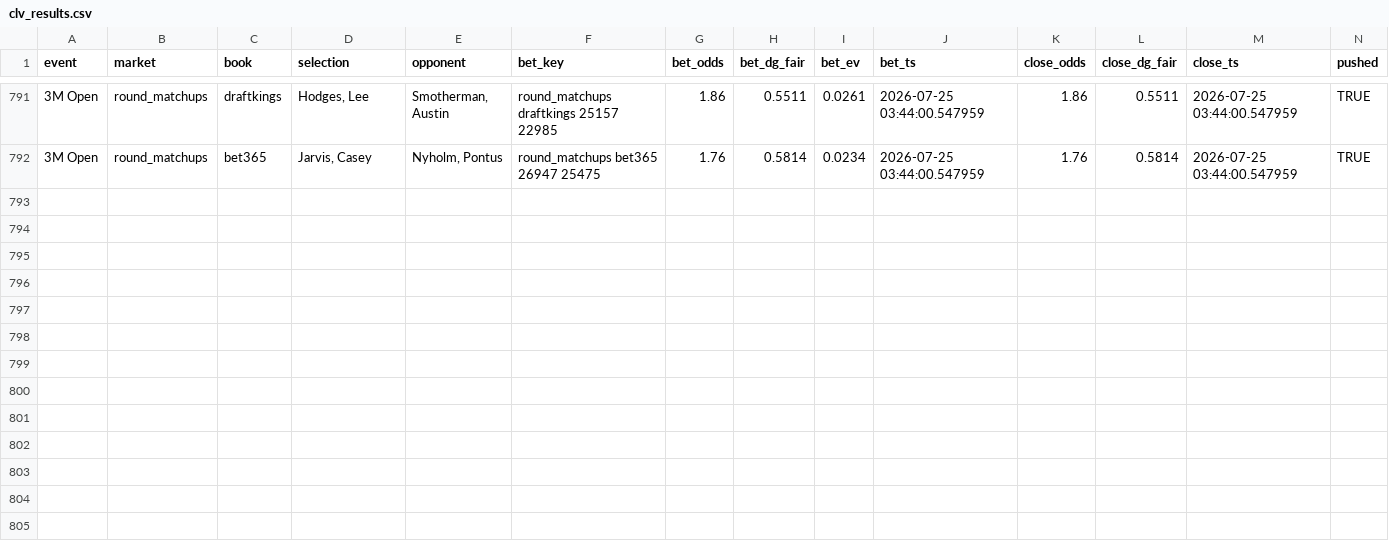
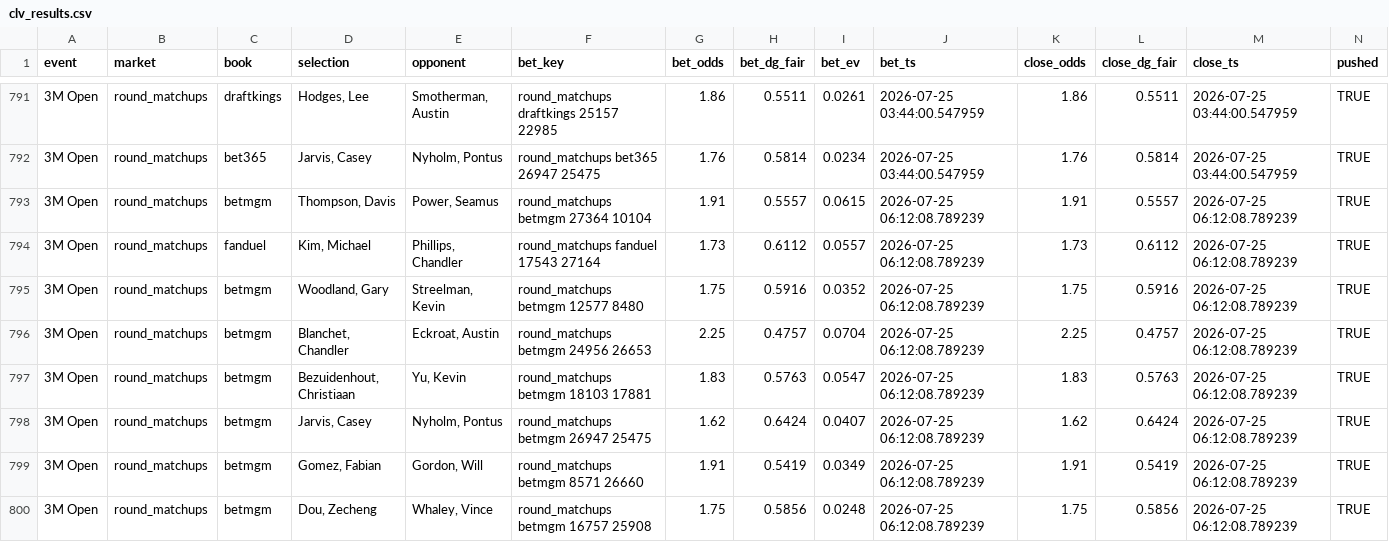
Before and after one commit to lucas-diehl/evbetting, a CSV file: golf_picks/clv_results.csv, drawn as a sheet; only a part is shown, gaps mark what is left out; rows hold the shown columns only; the diff names each change by its address in the sheet, - before the commit and + after, or states it on an @@ line.

```diff
--- a/golf_picks/clv_results.csv
+++ b/golf_picks/clv_results.csv
+row 793: 3M Open | round_matchups | betmgm | Thompson, Davis | Power, Seamus | round_matchups betmgm 27364 10104 | 1.91 | 0.5557 | 0.0615 | 2026-07-25 06:12:08.789239 | 1.91 | 0.5557 | 2026-07-25 06:12:08.789239 | TRUE
+row 794: 3M Open | round_matchups | fanduel | Kim, Michael | Phillips, Chandler | round_matchups fanduel 17543 27164 | 1.73 | 0.6112 | 0.0557 | 2026-07-25 06:12:08.789239 | 1.73 | 0.6112 | 2026-07-25 06:12:08.789239 | TRUE
+row 795: 3M Open | round_matchups | betmgm | Woodland, Gary | Streelman, Kevin | round_matchups betmgm 12577 8480 | 1.75 | 0.5916 | 0.0352 | 2026-07-25 06:12:08.789239 | 1.75 | 0.5916 | 2026-07-25 06:12:08.789239 | TRUE
+row 796: 3M Open | round_matchups | betmgm | Blanchet, Chandler | Eckroat, Austin | round_matchups betmgm 24956 26653 | 2.25 | 0.4757 | 0.0704 | 2026-07-25 06:12:08.789239 | 2.25 | 0.4757 | 2026-07-25 06:12:08.789239 | TRUE
+row 797: 3M Open | round_matchups | betmgm | Bezuidenhout, Christiaan | Yu, Kevin | round_matchups betmgm 18103 17881 | 1.83 | 0.5763 | 0.0547 | 2026-07-25 06:12:08.789239 | 1.83 | 0.5763 | 2026-07-25 06:12:08.789239 | TRUE
+row 798: 3M Open | round_matchups | betmgm | Jarvis, Casey | Nyholm, Pontus | round_matchups betmgm 26947 25475 | 1.62 | 0.6424 | 0.0407 | 2026-07-25 06:12:08.789239 | 1.62 | 0.6424 | 2026-07-25 06:12:08.789239 | TRUE
+row 799: 3M Open | round_matchups | betmgm | Gomez, Fabian | Gordon, Will | round_matchups betmgm 8571 26660 | 1.91 | 0.5419 | 0.0349 | 2026-07-25 06:12:08.789239 | 1.91 | 0.5419 | 2026-07-25 06:12:08.789239 | TRUE
+row 800: 3M Open | round_matchups | betmgm | Dou, Zecheng | Whaley, Vince | round_matchups betmgm 16757 25908 | 1.75 | 0.5856 | 0.0248 | 2026-07-25 06:12:08.789239 | 1.75 | 0.5856 | 2026-07-25 06:12:08.789239 | TRUE
```
Also changed, not shown: golf_picks/alerts_log.csv, 1 other file.
